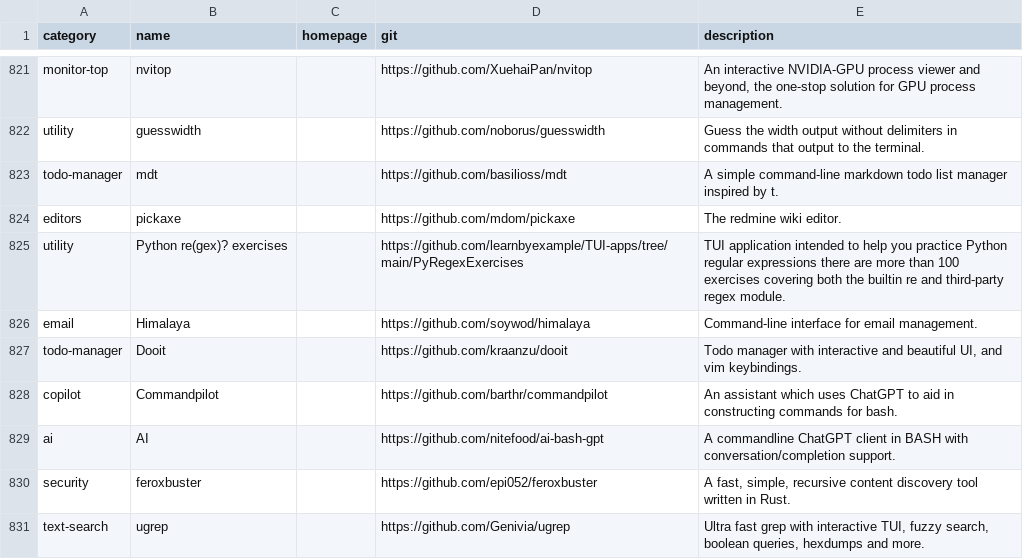
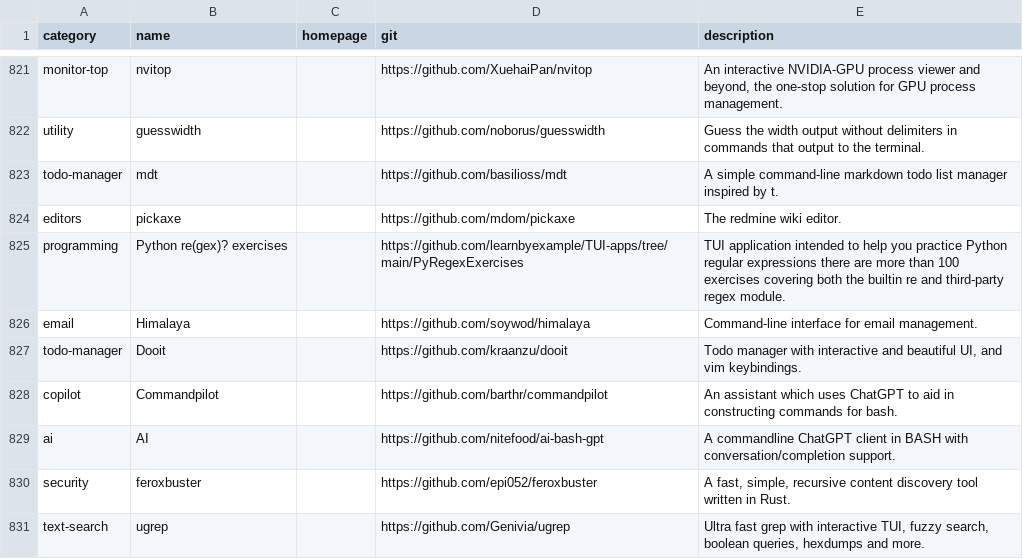
Before and after one commit to vitorhcl/cli-apps, a CSV file: data/apps.csv, drawn as a sheet; only a part is shown, gaps mark what is left out.

Commit message:
Changed category: Python re(gex)? exercises

```diff
--- a/data/apps.csv
+++ b/data/apps.csv
@@ -824,3 +824,3 @@ todo-manager,mdt,,https://github.com/basilioss/mdt,A simple command-line markdow
 editors,pickaxe,,https://github.com/mdom/pickaxe,The redmine wiki editor.
-utility,Python re(gex)? exercises,,https://github.com/learnbyexample/TUI-apps/tree/main/PyRegexExercises,TUI application intended to help you practice Python regular expressions there are more than 100 exercises covering both the builtin re and third-party regex module.
+programming,Python re(gex)? exercises,,https://github.com/learnbyexample/TUI-apps/tree/main/PyRegexExercises,TUI application intended to help you practice Python regular expressions there are more than 100 exercises covering both the builtin re and third-party regex module.
 email,Himalaya,,https://github.com/soywod/himalaya,Command-line interface for email management.
```
